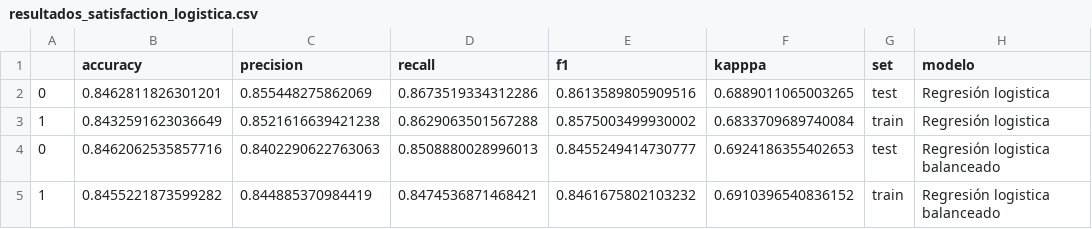
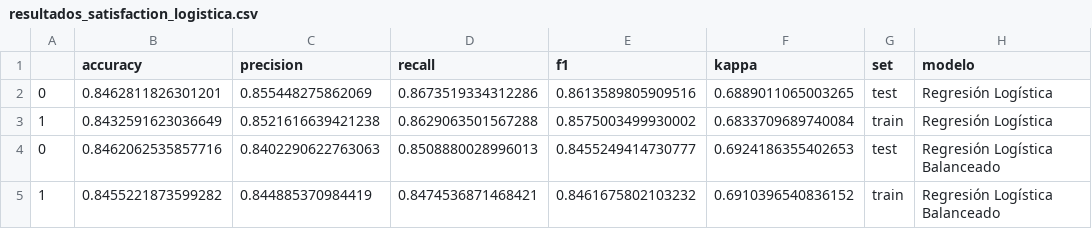
Before and after one commit to Adalab/promo-d-da-modulo3-sprint1-laura-maitane, a CSV file: regresion-logistica/datos/resultados_satisfaction_logistica.csv, drawn as a sheet.

```diff
--- a/regresion-logistica/datos/resultados_satisfaction_logistica.csv
+++ b/regresion-logistica/datos/resultados_satisfaction_logistica.csv
@@ -1,5 +1,5 @@
-,accuracy,precision,recall,f1,kapppa,set,modelo
-0,0.8462811826301201,0.855448275862069,0.8673519334312286,0.8613589805909516,0.6889011065003265,test,Regresión logistica
-1,0.8432591623036649,0.8521616639421238,0.8629063501567288,0.8575003499930002,0.6833709689740084,train,Regresión logistica
-0,0.8462062535857716,0.8402290622763063,0.8508880028996013,0.8455249414730777,0.6924186355402653,test,Regresión logistica balanceado
-1,0.8455221873599282,0.844885370984419,0.8474536871468421,0.8461675802103232,0.6910396540836152,train,Regresión logistica balanceado
+,accuracy,precision,recall,f1,kappa,set,modelo
+0,0.8462811826301201,0.855448275862069,0.8673519334312286,0.8613589805909516,0.6889011065003265,test,Regresión Logística
+1,0.8432591623036649,0.8521616639421238,0.8629063501567288,0.8575003499930002,0.6833709689740084,train,Regresión Logística
+0,0.8462062535857716,0.8402290622763063,0.8508880028996013,0.8455249414730777,0.6924186355402653,test,Regresión Logística Balanceado
+1,0.8455221873599282,0.844885370984419,0.8474536871468421,0.8461675802103232,0.6910396540836152,train,Regresión Logística Balanceado
```
Also changed, not shown: regresion-lineal/datos/soci_econ_country_profiles_cv_scores.csv, regresion-lineal/datos/soci_econ_country_profiles_resultados.csv, 9 other files.
